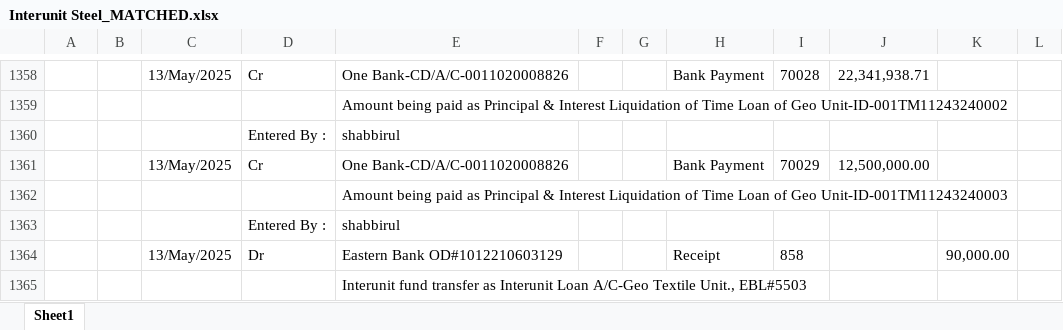
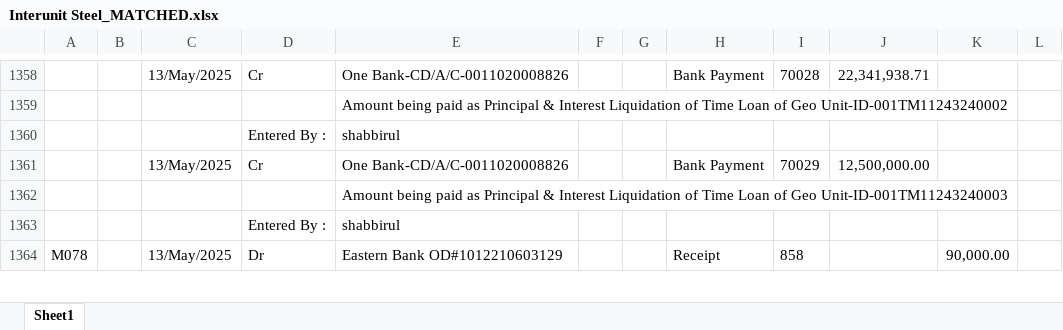
Before and after one commit to m-islam-ciplc/Dev_Interunit_Recon_GUI, an Excel workbook: Output/Interunit Steel_MATCHED.xlsx, sheet Sheet1, drawn as a sheet; only a part is shown, gaps mark what is left out; values as stored, in another font and other column widths than the file's, no borders; removed rows and columns are numbered as before the commit, all else as after; the diff covers the shown part only; the diff names each change by its address in the sheet, - before the commit and + after, or states it on an @@ line.

Commit message:
Interunit loan match added

```diff
--- a/Output/Interunit Steel_MATCHED.xlsx (sheet Sheet1)
+++ b/Output/Interunit Steel_MATCHED.xlsx (sheet Sheet1)
-A1364: (empty)
+A1364: M078
-row 1365:  |  |  |  | Interunit fund transfer as Interunit Loan A/C-Geo Textile Unit., EBL#5503
```
Also changed, not shown: 9 added rows, 8 removed rows and 19 edited cells elsewhere in this sheet, Output/Interunit GeoTex_MATCHED.xlsx, 2 other files.
